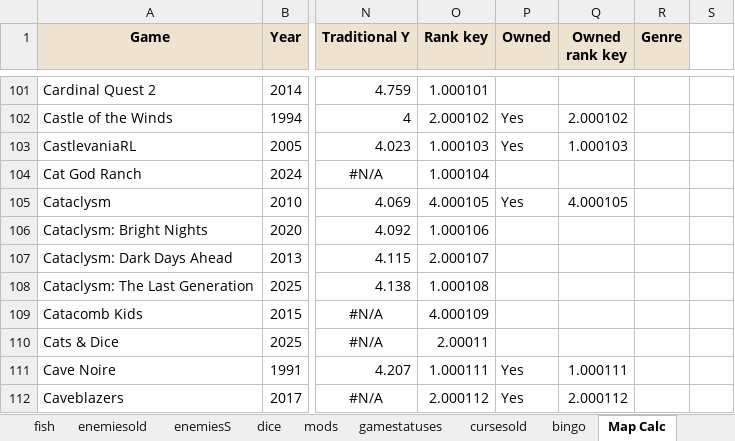
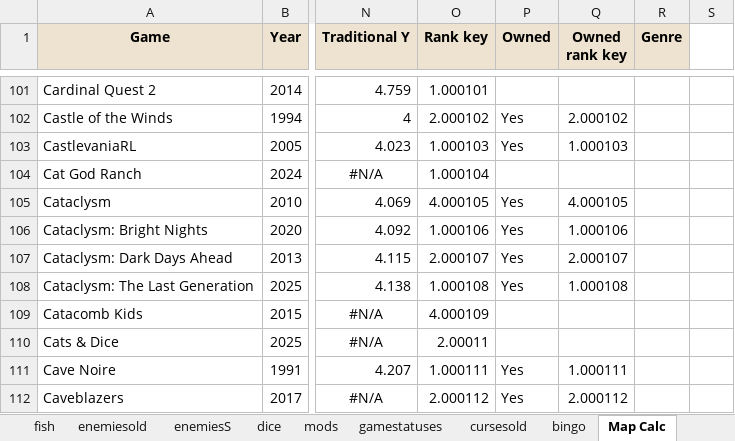
Before and after one commit to batsling/Roguelike-like, an Excel workbook: tools/Roguelikes.xlsx, sheet Map Calc, drawn as a sheet; only a part is shown, gaps mark what is left out; values as stored, in another font and other column widths than the file's, no borders; the diff names each change by its address in the sheet, - before the commit and + after, or states it on an @@ line.

```diff
--- a/tools/Roguelikes.xlsx (sheet Map Calc)
+++ b/tools/Roguelikes.xlsx (sheet Map Calc)
-P106:P108 (Owned): (empty)
+P106:P108 (Owned): Yes
-Q106 (Owned rank key): (empty)
+Q106 (Owned rank key): 1.000106
-Q107 (Owned rank key): (empty)
+Q107 (Owned rank key): 2.000107
-Q108 (Owned rank key): (empty)
+Q108 (Owned rank key): 1.000108
```
Also changed, not shown: sheet Map Analysis, sheet games, charts or pictures.
